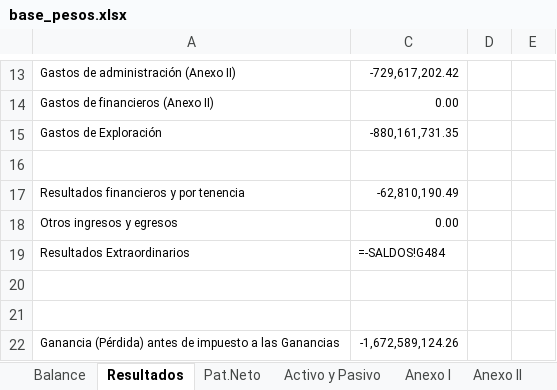
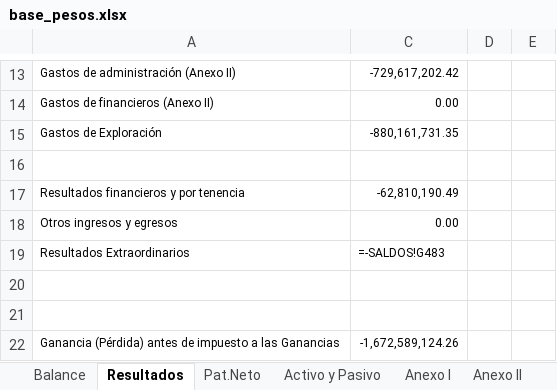
Before and after one commit to abrilmorantil/Informes, an Excel workbook: informe-c/base_pesos.xlsx, sheet Resultados, drawn as a sheet; only a part is shown, gaps mark what is left out; values as stored, in another font and other column widths than the file's, no borders; formulas without a stored value are shown as written; the diff names each change by its address in the sheet, - before the commit and + after, or states it on an @@ line.

```diff
--- a/informe-c/base_pesos.xlsx (sheet Resultados)
+++ b/informe-c/base_pesos.xlsx (sheet Resultados)
-C19: =-SALDOS!G484
+C19: =-SALDOS!G483
```
Also changed, not shown: sheet Anexo II, formulas that keep their value.
